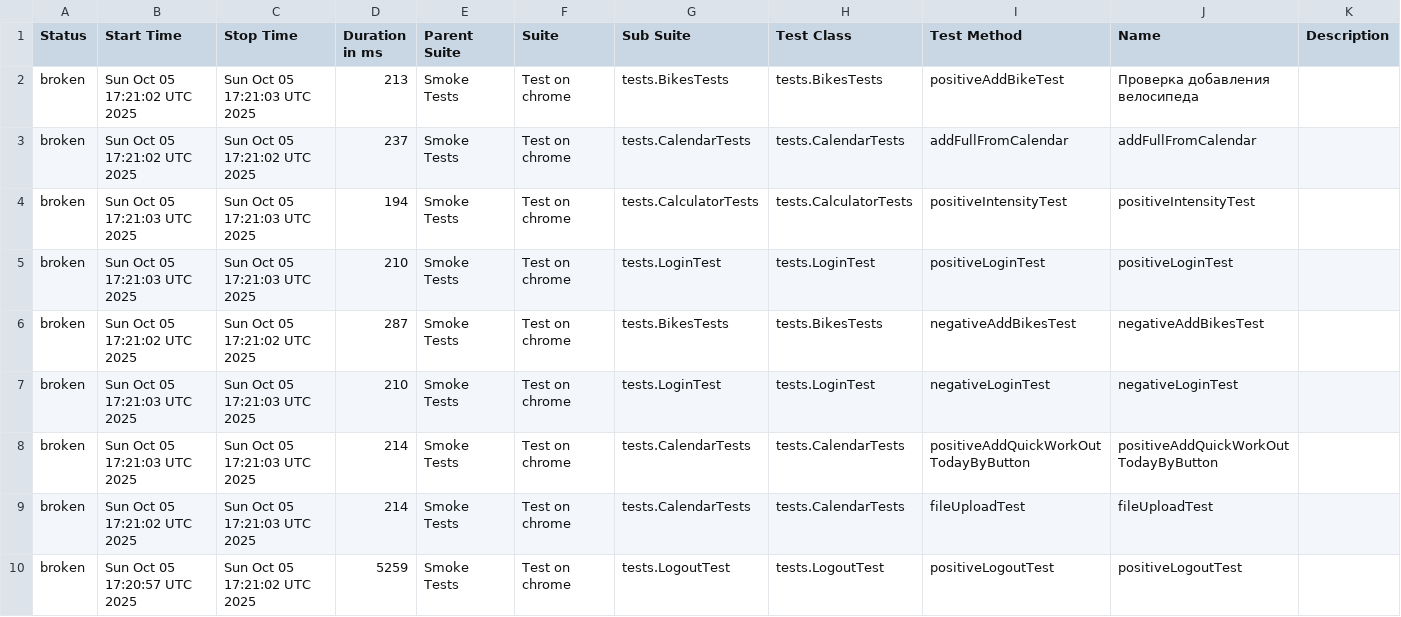
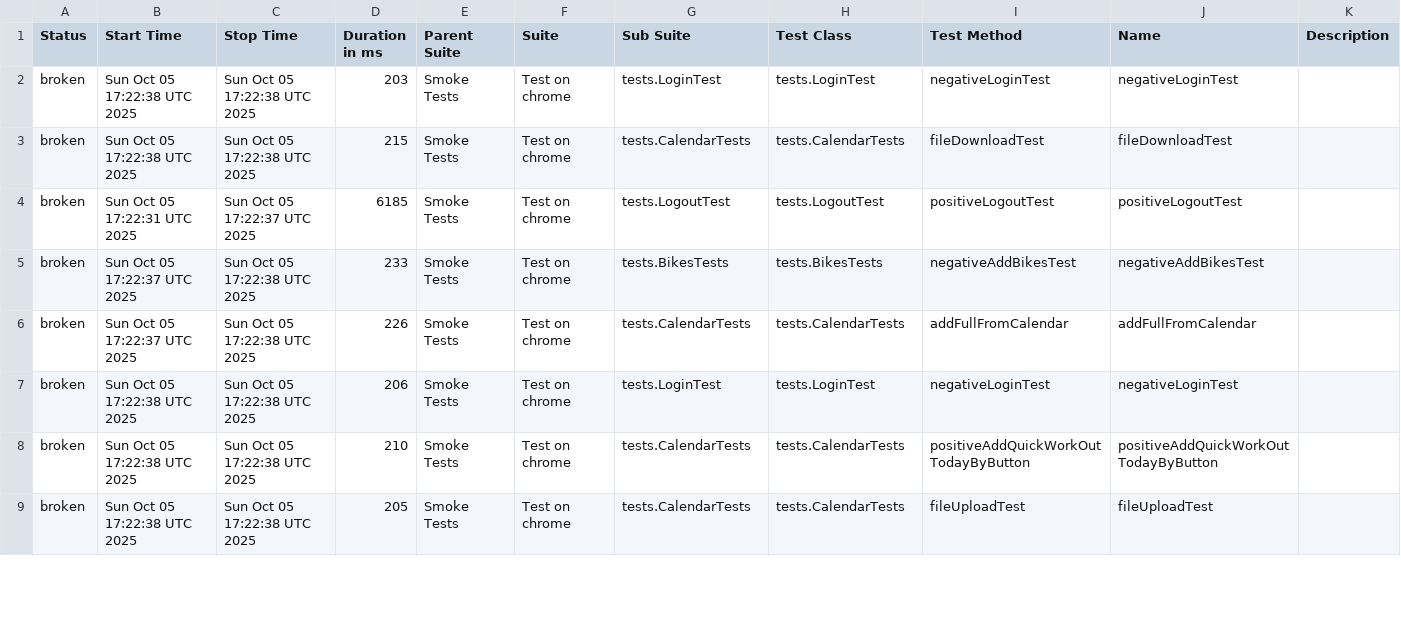
Before and after one commit to Hameny/Diplom, a CSV file: data/suites.csv, drawn as a sheet; only a part is shown; the diff covers the shown part only.

```diff
--- a/data/suites.csv
+++ b/data/suites.csv
@@ -1,10 +1,9 @@
 "Status","Start Time","Stop Time","Duration in ms","Parent Suite","Suite","Sub Suite","Test Class","Test Method","Name","Description"
-"broken","Sun Oct 05 17:21:02 UTC 2025","Sun Oct 05 17:21:03 UTC 2025","213","Smoke Tests","Test on chrome","tests.BikesTests","tests.BikesTests","positiveAddBikeTest","Проверка добавления велосипеда",""
-"broken","Sun Oct 05 17:21:02 UTC 2025","Sun Oct 05 17:21:02 UTC 2025","237","Smoke Tests","Test on chrome","tests.CalendarTests","tests.CalendarTests","addFullFromCalendar","addFullFromCalendar",""
-"broken","Sun Oct 05 17:21:03 UTC 2025","Sun Oct 05 17:21:03 UTC 2025","194","Smoke Tests","Test on chrome","tests.CalculatorTests","tests.CalculatorTests","positiveIntensityTest","positiveIntensityTest",""
-"broken","Sun Oct 05 17:21:03 UTC 2025","Sun Oct 05 17:21:03 UTC 2025","210","Smoke Tests","Test on chrome","tests.LoginTest","tests.LoginTest","positiveLoginTest","positiveLoginTest",""
-"broken","Sun Oct 05 17:21:02 UTC 2025","Sun Oct 05 17:21:02 UTC 2025","287","Smoke Tests","Test on chrome","tests.BikesTests","tests.BikesTests","negativeAddBikesTest","negativeAddBikesTest",""
-"broken","Sun Oct 05 17:21:03 UTC 2025","Sun Oct 05 17:21:03 UTC 2025","210","Smoke Tests","Test on chrome","tests.LoginTest","tests.LoginTest","negativeLoginTest","negativeLoginTest",""
-"broken","Sun Oct 05 17:21:03 UTC 2025","Sun Oct 05 17:21:03 UTC 2025","214","Smoke Tests","Test on chrome","tests.CalendarTests","tests.CalendarTests","positiveAddQuickWorkOutTodayByButton","positiveAddQuickWorkOutTodayByButton",""
-"broken","Sun Oct 05 17:21:02 UTC 2025","Sun Oct 05 17:21:03 UTC 2025","214","Smoke Tests","Test on chrome","tests.CalendarTests","tests.CalendarTests","fileUploadTest","fileUploadTest",""
-"broken","Sun Oct 05 17:20:57 UTC 2025","Sun Oct 05 17:21:02 UTC 2025","5259","Smoke Tests","Test on chrome","tests.LogoutTest","tests.LogoutTest","positiveLogoutTest","positiveLogoutTest",""
+"broken","Sun Oct 05 17:22:38 UTC 2025","Sun Oct 05 17:22:38 UTC 2025","203","Smoke Tests","Test on chrome","tests.LoginTest","tests.LoginTest","negativeLoginTest","negativeLoginTest",""
+"broken","Sun Oct 05 17:22:38 UTC 2025","Sun Oct 05 17:22:38 UTC 2025","215","Smoke Tests","Test on chrome","tests.CalendarTests","tests.CalendarTests","fileDownloadTest","fileDownloadTest",""
+"broken","Sun Oct 05 17:22:31 UTC 2025","Sun Oct 05 17:22:37 UTC 2025","6185","Smoke Tests","Test on chrome","tests.LogoutTest","tests.LogoutTest","positiveLogoutTest","positiveLogoutTest",""
+"broken","Sun Oct 05 17:22:37 UTC 2025","Sun Oct 05 17:22:38 UTC 2025","233","Smoke Tests","Test on chrome","tests.BikesTests","tests.BikesTests","negativeAddBikesTest","negativeAddBikesTest",""
+"broken","Sun Oct 05 17:22:37 UTC 2025","Sun Oct 05 17:22:38 UTC 2025","226","Smoke Tests","Test on chrome","tests.CalendarTests","tests.CalendarTests","addFullFromCalendar","addFullFromCalendar",""
+"broken","Sun Oct 05 17:22:38 UTC 2025","Sun Oct 05 17:22:38 UTC 2025","206","Smoke Tests","Test on chrome","tests.LoginTest","tests.LoginTest","negativeLoginTest","negativeLoginTest",""
+"broken","Sun Oct 05 17:22:38 UTC 2025","Sun Oct 05 17:22:38 UTC 2025","210","Smoke Tests","Test on chrome","tests.CalendarTests","tests.CalendarTests","positiveAddQuickWorkOutTodayByButton","positiveAddQuickWorkOutTodayByButton",""
+"broken","Sun Oct 05 17:22:38 UTC 2025","Sun Oct 05 17:22:38 UTC 2025","205","Smoke Tests","Test on chrome","tests.CalendarTests","tests.CalendarTests","fileUploadTest","fileUploadTest",""
```
Also changed, not shown: 1 added row and 22 edited cells elsewhere in this file, 27 other files.
